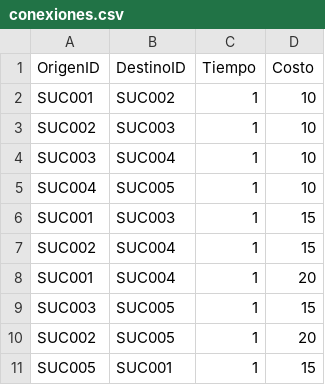
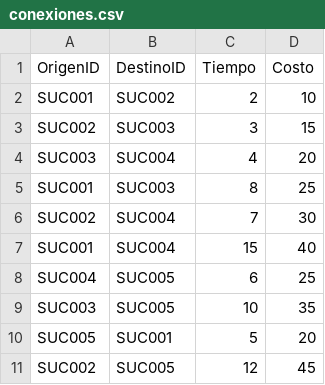
Before and after one commit to AnthonyGup/SuperMarkets, a CSV file: csv/conexiones.csv, drawn as a sheet.

```diff
--- a/csv/conexiones.csv
+++ b/csv/conexiones.csv
@@ -1,11 +1,11 @@
 OrigenID,DestinoID,Tiempo,Costo
-SUC001,SUC002,1,10
-SUC002,SUC003,1,10
-SUC003,SUC004,1,10
-SUC004,SUC005,1,10
-SUC001,SUC003,1,15
-SUC002,SUC004,1,15
-SUC001,SUC004,1,20
-SUC003,SUC005,1,15
-SUC002,SUC005,1,20
-SUC005,SUC001,1,15
+SUC001,SUC002,2,10
+SUC002,SUC003,3,15
+SUC003,SUC004,4,20
+SUC001,SUC003,8,25
+SUC002,SUC004,7,30
+SUC001,SUC004,15,40
+SUC004,SUC005,6,25
+SUC003,SUC005,10,35
+SUC005,SUC001,5,20
+SUC002,SUC005,12,45
```
Also changed, not shown: csv/catalogo.csv, csv/sucursales.csv, 13 other files.
